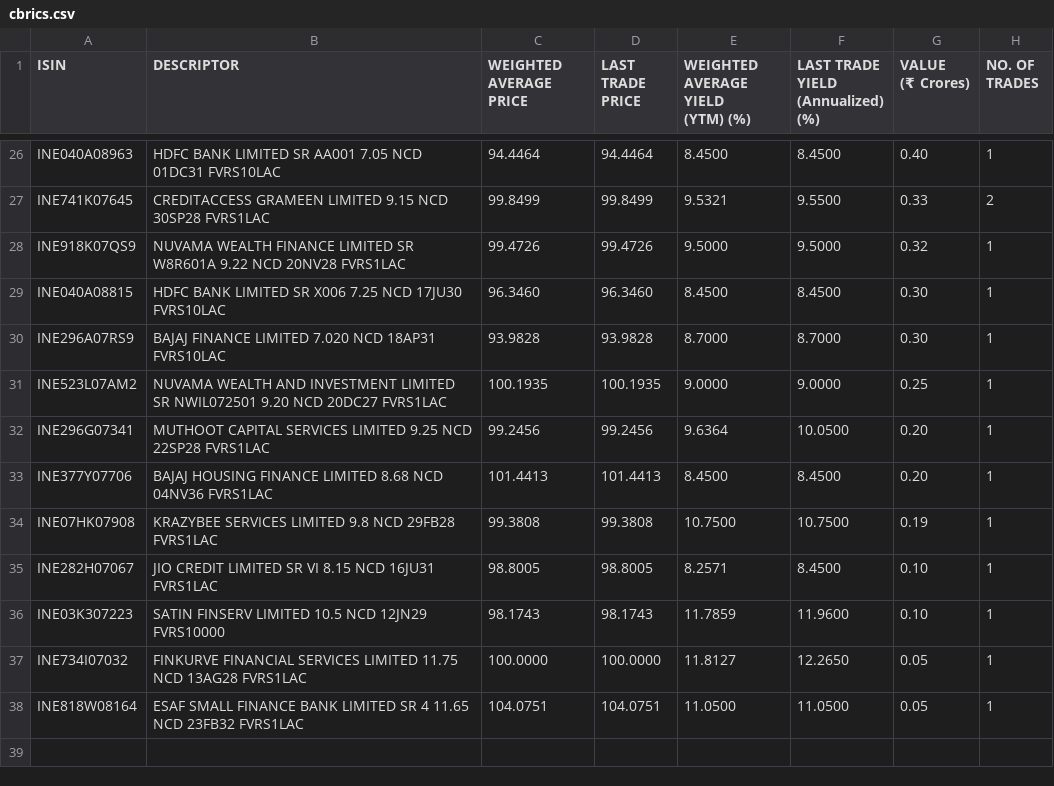
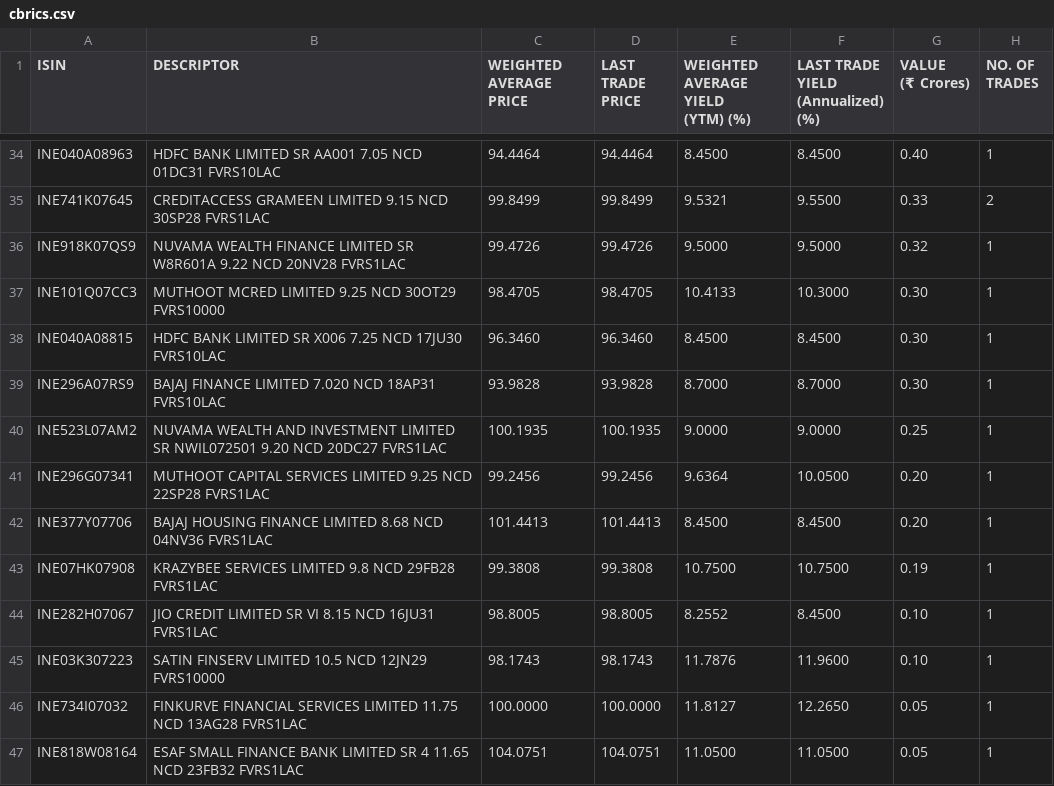
Before and after one commit to swayamjitdalai-bit/debt-market-dashboard, a CSV file: data/cbrics.csv, drawn as a sheet; only a part is shown, gaps mark what is left out; the diff covers the shown part only.

```diff
--- a/data/cbrics.csv
+++ b/data/cbrics.csv
@@ -63,2 +79,4 @@
 ","99.4726","99.4726","9.5000","9.5000","0.32","1"
+"INE101Q07CC3","MUTHOOT MCRED LIMITED 9.25 NCD 30OT29 FVRS10000
+","98.4705","98.4705","10.4133","10.3000","0.30","1"
 "INE040A08815","HDFC BANK LIMITED SR X006 7.25 NCD 17JU30 FVRS10LAC
@@ -75,6 +93,6 @@
 ","99.3808","99.3808","10.7500","10.7500","0.19","1"
-"INE282H07067","JIO CREDIT LIMITED SR VI 8.15 NCD 16JU31 FVRS1LAC
-","98.8005","98.8005","8.2571","8.4500","0.10","1"
-"INE03K307223","SATIN FINSERV LIMITED 10.5 NCD 12JN29 FVRS10000
-","98.1743","98.1743","11.7859","11.9600","0.10","1"
+"INE282H07067","JIO CREDIT LIMITED SR VI 8.15 NCD 16JU31 FVRS1LAC
+","98.8005","98.8005","8.2552","8.4500","0.10","1"
+"INE03K307223","SATIN FINSERV LIMITED 10.5 NCD 12JN29 FVRS10000
+","98.1743","98.1743","11.7876","11.9600","0.10","1"
 "INE734I07032","FINKURVE FINANCIAL SERVICES LIMITED 11.75 NCD 13AG28 FVRS1LAC
```
Also changed, not shown: 11 added rows, 3 removed rows and 7 edited cells elsewhere in this file, 5 other files.
